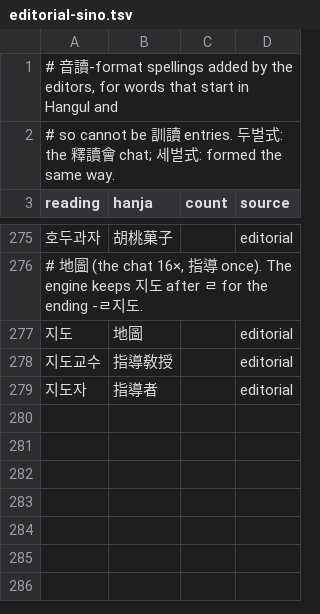
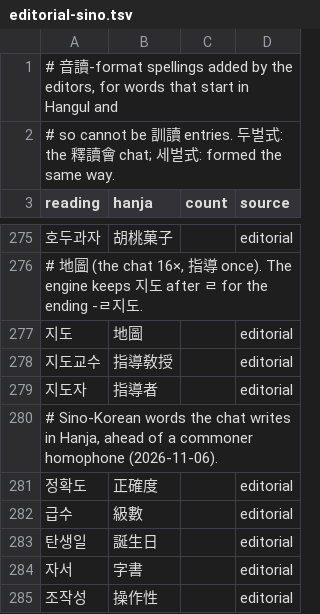
Before and after one commit to mkpoli/seokdok, a TSV file: dict/editorial-sino.tsv, drawn as a sheet; only a part is shown, gaps mark what is left out; the diff names each change by its address in the sheet, - before the commit and + after, or states it on an @@ line.

Commit message:
fix(core): keep inner loanwords and 되 in Hangul, and prefer Sino words before 하다 (#114)

```diff
--- a/dict/editorial-sino.tsv
+++ b/dict/editorial-sino.tsv
+row 280: # Sino-Korean words the chat writes in Hanja, ahead of a commoner homophone (2026-11-06).
+row 281: 정확도 | 正確度 |  | editorial
+row 282: 급수 | 級數 |  | editorial
+row 283: 탄생일 | 誕生日 |  | editorial
+row 284: 자서 | 字書 |  | editorial
+row 285: 조작성 | 操作性 |  | editorial
```
Also changed, not shown: dict/editorial.tsv, 3 other files.
